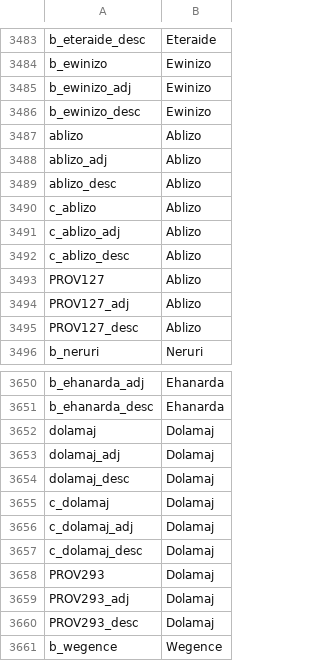
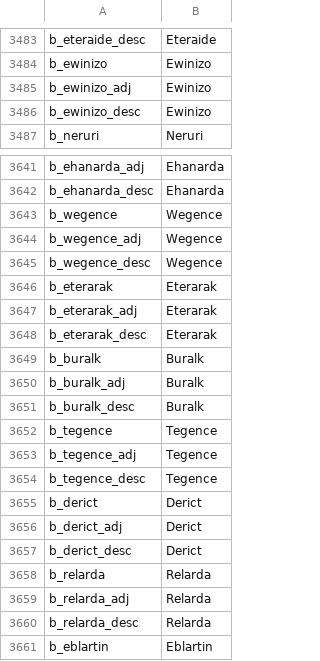
Before and after one commit to Aluazard/Naetan, a CSV file: localisation/aaa_genLanguage.csv, drawn as a sheet; only a part is shown, gaps mark what is left out; the shorter side is filled out with more unchanged rows; the diff names each change by its address in the sheet, - before the commit and + after, or states it on an @@ line.

```diff
--- a/localisation/aaa_genLanguage.csv
+++ b/localisation/aaa_genLanguage.csv
-row 3487: ablizo | Ablizo
-row 3488: ablizo_adj | Ablizo
-row 3489: ablizo_desc | Ablizo
-row 3490: c_ablizo | Ablizo
-row 3491: c_ablizo_adj | Ablizo
-row 3492: c_ablizo_desc | Ablizo
-row 3493: PROV127 | Ablizo
-row 3494: PROV127_adj | Ablizo
-row 3495: PROV127_desc | Ablizo
-row 3652: dolamaj | Dolamaj
-row 3653: dolamaj_adj | Dolamaj
-row 3654: dolamaj_desc | Dolamaj
-row 3655: c_dolamaj | Dolamaj
-row 3656: c_dolamaj_adj | Dolamaj
-row 3657: c_dolamaj_desc | Dolamaj
-row 3658: PROV293 | Dolamaj
-row 3659: PROV293_adj | Dolamaj
-row 3660: PROV293_desc | Dolamaj
```
Also changed, not shown: localisation/n_landedtitles.csv, 17 other files.
